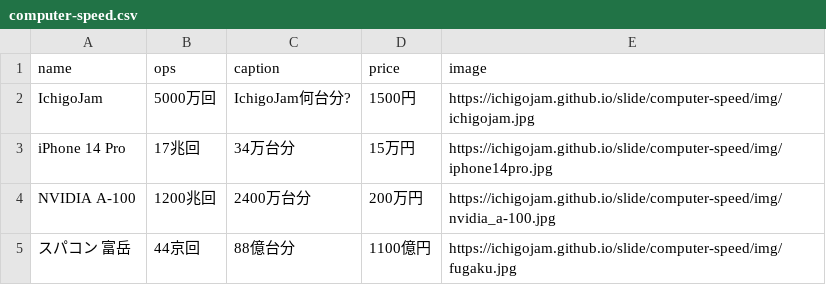
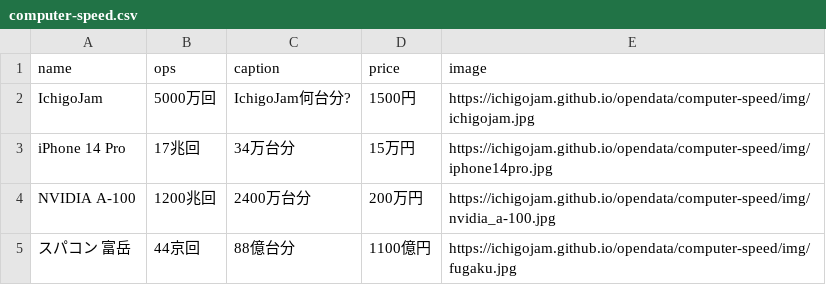
Before and after one commit to IchigoJam/opendata, a CSV file: computer-speed/computer-speed.csv, drawn as a sheet.

```diff
--- a/computer-speed/computer-speed.csv
+++ b/computer-speed/computer-speed.csv
@@ -1,5 +1,5 @@
 name,ops,caption,price,image
-IchigoJam,5000万回,IchigoJam何台分?,1500円,https://ichigojam.github.io/slide/computer-speed/img/ichigojam.jpg
-iPhone 14 Pro,17兆回,34万台分,15万円,https://ichigojam.github.io/slide/computer-speed/img/iphone14pro.jpg
-NVIDIA A-100,1200兆回,2400万台分,200万円,https://ichigojam.github.io/slide/computer-speed/img/nvidia_a-100.jpg
-スパコン 富岳,44京回,88億台分,1100億円,https://ichigojam.github.io/slide/computer-speed/img/fugaku.jpg
+IchigoJam,5000万回,IchigoJam何台分?,1500円,https://ichigojam.github.io/opendata/computer-speed/img/ichigojam.jpg
+iPhone 14 Pro,17兆回,34万台分,15万円,https://ichigojam.github.io/opendata/computer-speed/img/iphone14pro.jpg
+NVIDIA A-100,1200兆回,2400万台分,200万円,https://ichigojam.github.io/opendata/computer-speed/img/nvidia_a-100.jpg
+スパコン 富岳,44京回,88億台分,1100億円,https://ichigojam.github.io/opendata/computer-speed/img/fugaku.jpg
```
Also changed, not shown: 3 other files.
